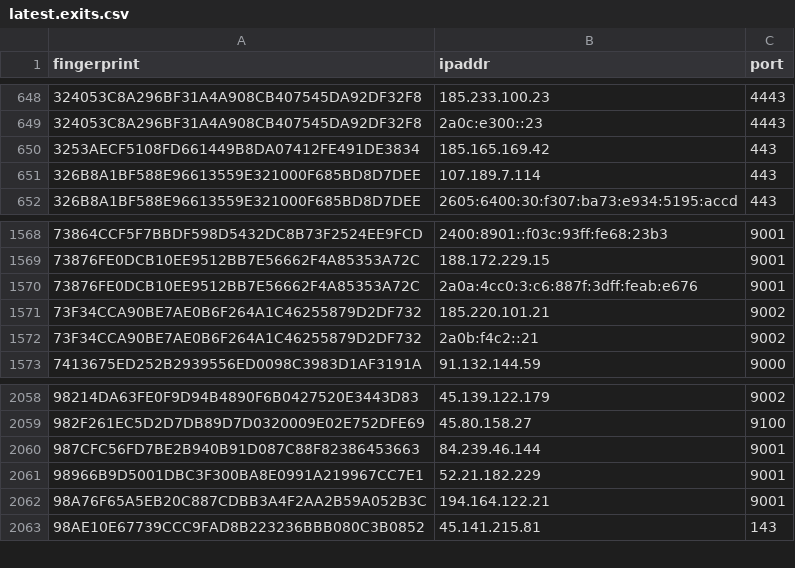
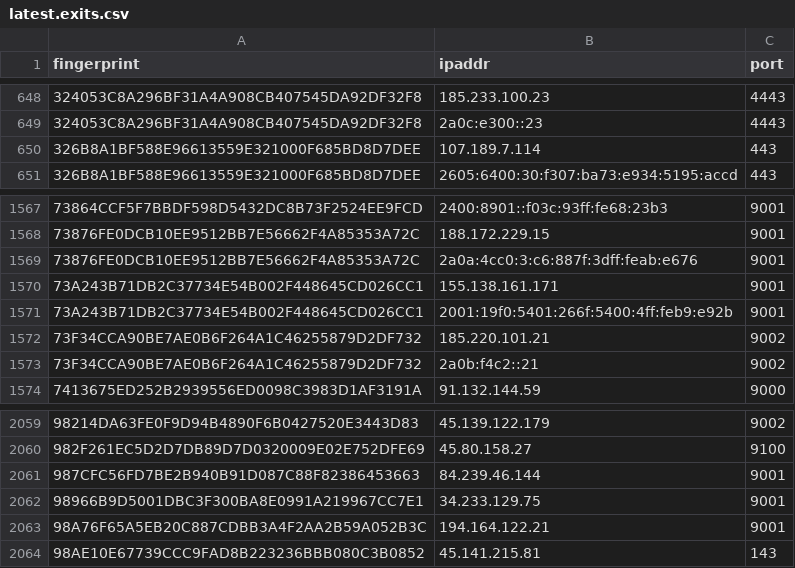
Before and after one commit to alireza-rezaee/tor-nodes, a CSV file: latest.exits.csv, drawn as a sheet; only a part is shown, gaps mark what is left out.

```diff
--- a/latest.exits.csv
+++ b/latest.exits.csv
@@ -649,3 +649,2 @@ fingerprint, ipaddr, port
 324053C8A296BF31A4A908CB407545DA92DF32F8, 2a0c:e300::23, 4443
-3253AECF5108FD661449B8DA07412FE491DE3834, 185.165.169.42, 443
 326B8A1BF588E96613559E321000F685BD8D7DEE, 107.189.7.114, 443
@@ -1570,2 +1569,4 @@ fingerprint, ipaddr, port
 73876FE0DCB10EE9512BB7E56662F4A85353A72C, 2a0a:4cc0:3:c6:887f:3dff:feab:e676, 9001
+73A243B71DB2C37734E54B002F448645CD026CC1, 155.138.161.171, 9001
+73A243B71DB2C37734E54B002F448645CD026CC1, 2001:19f0:5401:266f:5400:4ff:feb9:e92b, 9001
 73F34CCA90BE7AE0B6F264A1C46255879D2DF732, 185.220.101.21, 9002
@@ -2060,3 +2061,3 @@ fingerprint, ipaddr, port
 987CFC56FD7BE2B940B91D087C88F82386453663, 84.239.46.144, 9001
-98966B9D5001DBC3F300BA8E0991A219967CC7E1, 52.21.182.229, 9001
+98966B9D5001DBC3F300BA8E0991A219967CC7E1, 34.233.129.75, 9001
 98A76F65A5EB20C887CDBB3A4F2AA2B59A052B3C, 194.164.122.21, 9001
```
Also changed, not shown: latest.all.csv, latest.guards.csv.
